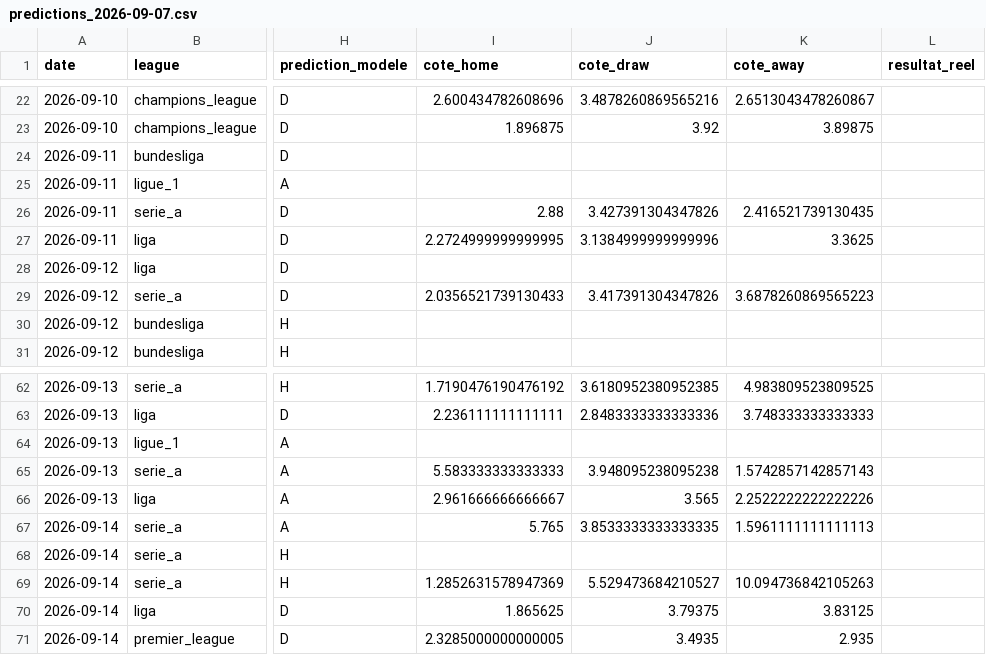
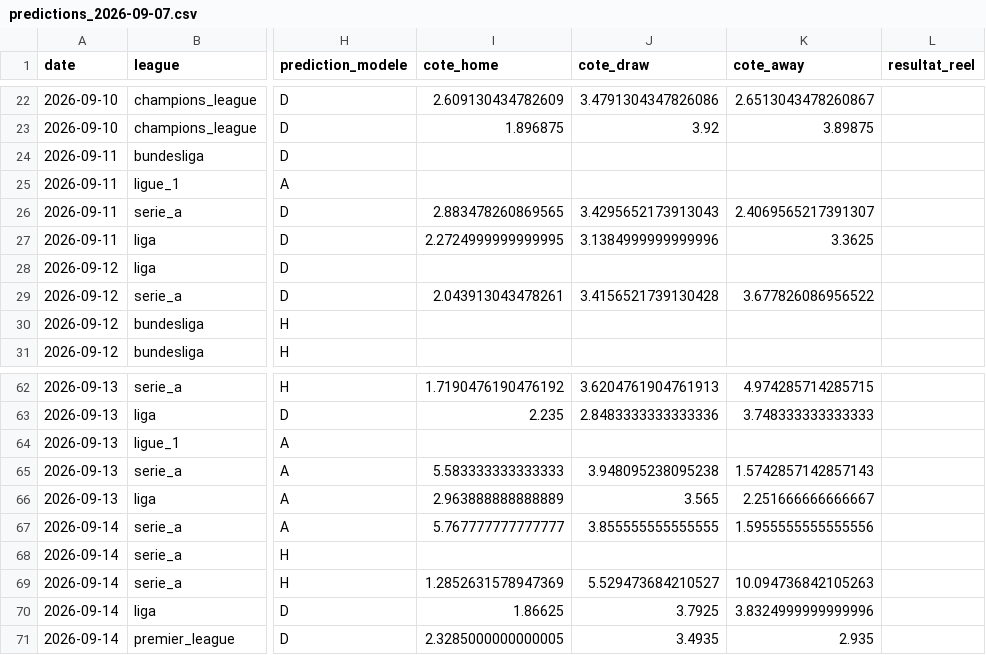
Before and after one commit to ezekiel27egoun/football-predictor, a CSV file: data/tracking/predictions_2026-09-07.csv, drawn as a sheet; only a part is shown, gaps mark what is left out; the diff covers the shown part only; the diff names each change by its address in the sheet, - before the commit and + after, or states it on an @@ line.

```diff
--- a/data/tracking/predictions_2026-09-07.csv
+++ b/data/tracking/predictions_2026-09-07.csv
-I22 (cote_home): 2.600434782608696
+I22 (cote_home): 2.609130434782609
-J22 (cote_draw): 3.4878260869565216
+J22 (cote_draw): 3.4791304347826086
-I26 (cote_home): 2.88
+I26 (cote_home): 2.883478260869565
-J26 (cote_draw): 3.427391304347826
+J26 (cote_draw): 3.4295652173913043
-K26 (cote_away): 2.416521739130435
+K26 (cote_away): 2.4069565217391307
-I29 (cote_home): 2.0356521739130433
+I29 (cote_home): 2.043913043478261
-J29 (cote_draw): 3.417391304347826
+J29 (cote_draw): 3.4156521739130428
-K29 (cote_away): 3.6878260869565223
+K29 (cote_away): 3.677826086956522
-J62 (cote_draw): 3.6180952380952385
+J62 (cote_draw): 3.6204761904761913
-K62 (cote_away): 4.983809523809525
+K62 (cote_away): 4.974285714285715
-I63 (cote_home): 2.236111111111111
+I63 (cote_home): 2.235
-I66 (cote_home): 2.961666666666667
+I66 (cote_home): 2.963888888888889
-K66 (cote_away): 2.2522222222222226
+K66 (cote_away): 2.251666666666667
-I67 (cote_home): 5.765
+I67 (cote_home): 5.767777777777777
-J67 (cote_draw): 3.8533333333333335
+J67 (cote_draw): 3.855555555555555
-K67 (cote_away): 1.5961111111111113
+K67 (cote_away): 1.5955555555555556
-I70 (cote_home): 1.865625
+I70 (cote_home): 1.86625
-J70 (cote_draw): 3.79375
+J70 (cote_draw): 3.7925
-K70 (cote_away): 3.83125
+K70 (cote_away): 3.8324999999999996
```
Also changed, not shown: 62 edited cells elsewhere in this file.
